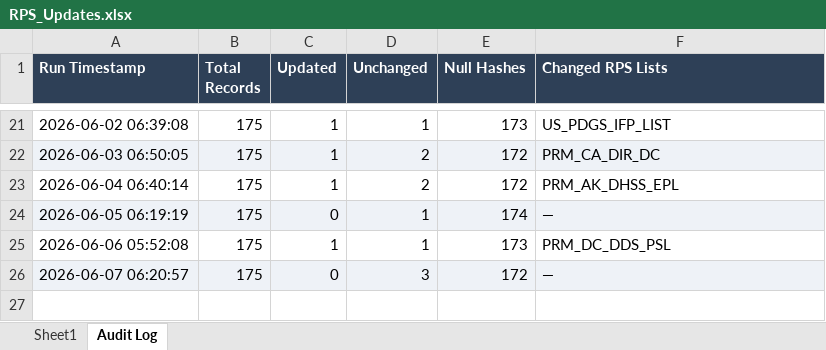
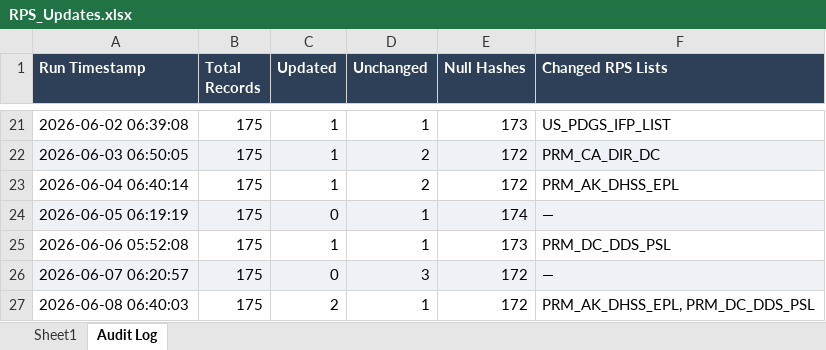
Before and after one commit to rahulraveendrannair-bot/Update-Checking-Automation, an Excel workbook: RPS_Updates.xlsx, sheet Audit Log, drawn as a sheet; only a part is shown, gaps mark what is left out; values as stored, in another font and other column widths than the file's, no borders; the diff names each change by its address in the sheet, - before the commit and + after, or states it on an @@ line.

```diff
--- a/RPS_Updates.xlsx (sheet Audit Log)
+++ b/RPS_Updates.xlsx (sheet Audit Log)
+row 27: 2026-06-08 06:40:03 | 175 | 2 | 1 | 172 | PRM_AK_DHSS_EPL, PRM_DC_DDS_PSL
```
Also changed, not shown: sheet Sheet1, 2 other files.
